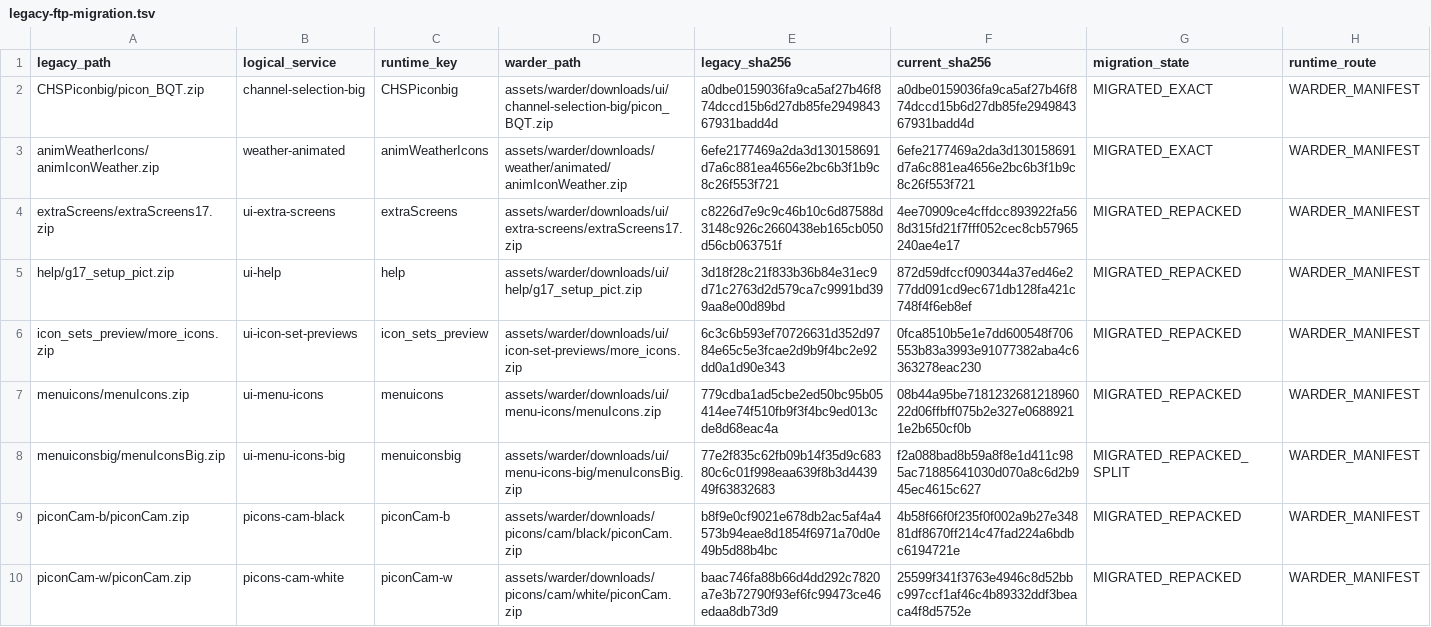
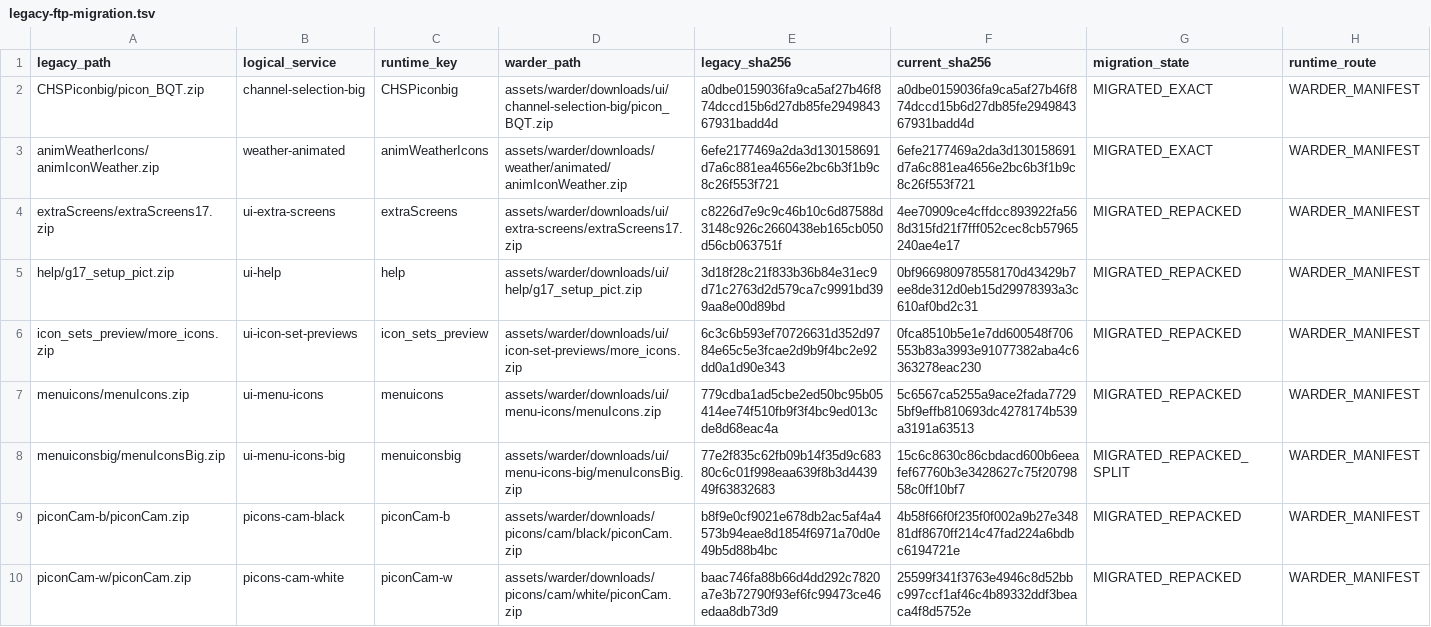
Before and after one commit to Evolution-by-Warder/FullHDGlass-Warder-Evolution, a TSV file: assets/warder/legacy-ftp-migration.tsv, drawn as a sheet; only a part is shown; the diff covers the shown part only.

Commit message:
fix: sync nine stale historical migration SHA fields to current production manifest

```diff
--- a/assets/warder/legacy-ftp-migration.tsv
+++ b/assets/warder/legacy-ftp-migration.tsv
@@ -4,6 +4,6 @@ animWeatherIcons/animIconWeather.zip	weather-animated	animWeatherIcons	assets/wa
 extraScreens/extraScreens17.zip	ui-extra-screens	extraScreens	assets/warder/downloads/ui/extra-screens/extraScreens17.zip	c8226d7e9c9c46b10c6d87588d3148c926c2660438eb165cb050d56cb063751f	4ee70909ce4cffdcc893922fa568d315fd21f7fff052cec8cb57965240ae4e17	MIGRATED_REPACKED	WARDER_MANIFEST
-help/g17_setup_pict.zip	ui-help	help	assets/warder/downloads/ui/help/g17_setup_pict.zip	3d18f28c21f833b36b84e31ec9d71c2763d2d579ca7c9991bd399aa8e00d89bd	872d59dfccf090344a37ed46e277dd091cd9ec671db128fa421c748f4f6eb8ef	MIGRATED_REPACKED	WARDER_MANIFEST
+help/g17_setup_pict.zip	ui-help	help	assets/warder/downloads/ui/help/g17_setup_pict.zip	3d18f28c21f833b36b84e31ec9d71c2763d2d579ca7c9991bd399aa8e00d89bd	0bf966980978558170d43429b7ee8de312d0eb15d29978393a3c610af0bd2c31	MIGRATED_REPACKED	WARDER_MANIFEST
 icon_sets_preview/more_icons.zip	ui-icon-set-previews	icon_sets_preview	assets/warder/downloads/ui/icon-set-previews/more_icons.zip	6c3c6b593ef70726631d352d9784e65c5e3fcae2d9b9f4bc2e92dd0a1d90e343	0fca8510b5e1e7dd600548f706553b83a3993e91077382aba4c6363278eac230	MIGRATED_REPACKED	WARDER_MANIFEST
-menuicons/menuIcons.zip	ui-menu-icons	menuicons	assets/warder/downloads/ui/menu-icons/menuIcons.zip	779cdba1ad5cbe2ed50bc95b05414ee74f510fb9f3f4bc9ed013cde8d68eac4a	08b44a95be718123268121896022d06ffbff075b2e327e06889211e2b650cf0b	MIGRATED_REPACKED	WARDER_MANIFEST
-menuiconsbig/menuIconsBig.zip	ui-menu-icons-big	menuiconsbig	assets/warder/downloads/ui/menu-icons-big/menuIconsBig.zip	77e2f835c62fb09b14f35d9c68380c6c01f998eaa639f8b3d443949f63832683	f2a088bad8b59a8f8e1d411c985ac71885641030d070a8c6d2b945ec4615c627	MIGRATED_REPACKED_SPLIT	WARDER_MANIFEST
+menuicons/menuIcons.zip	ui-menu-icons	menuicons	assets/warder/downloads/ui/menu-icons/menuIcons.zip	779cdba1ad5cbe2ed50bc95b05414ee74f510fb9f3f4bc9ed013cde8d68eac4a	5c6567ca5255a9ace2fada77295bf9effb810693dc4278174b539a3191a63513	MIGRATED_REPACKED	WARDER_MANIFEST
+menuiconsbig/menuIconsBig.zip	ui-menu-icons-big	menuiconsbig	assets/warder/downloads/ui/menu-icons-big/menuIconsBig.zip	77e2f835c62fb09b14f35d9c68380c6c01f998eaa639f8b3d443949f63832683	15c6c8630c86cbdacd600b6eeafef67760b3e3428627c75f2079858c0ff10bf7	MIGRATED_REPACKED_SPLIT	WARDER_MANIFEST
 piconCam-b/piconCam.zip	picons-cam-black	piconCam-b	assets/warder/downloads/picons/cam/black/piconCam.zip	b8f9e0cf9021e678db2ac5af4a4573b94eae8d1854f6971a70d0e49b5d88b4bc	4b58f66f0f235f0f002a9b27e34881df8670ff214c47fad224a6bdbc6194721e	MIGRATED_REPACKED	WARDER_MANIFEST
```
Also changed, not shown: 6 edited cells elsewhere in this file.
